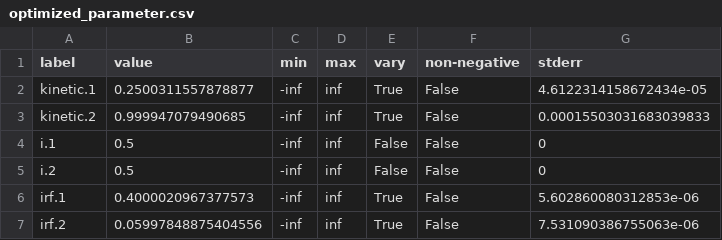
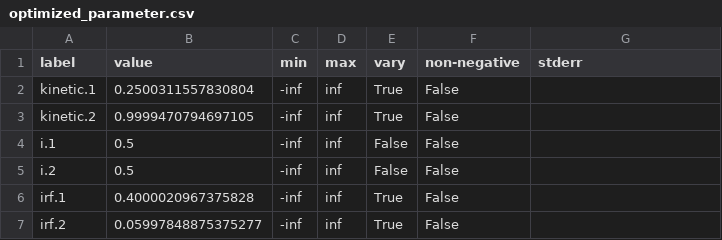
Before and after one commit to glotaran/pyglotaran-examples, a CSV file: examples/spectral_constraints/ex01_equal_area_penalty_results/result_no_penalties/optimized_parameter.csv, drawn as a sheet.

```diff
--- a/examples/spectral_constraints/ex01_equal_area_penalty_results/result_no_penalties/optimized_parameter.csv
+++ b/examples/spectral_constraints/ex01_equal_area_penalty_results/result_no_penalties/optimized_parameter.csv
@@ -1,7 +1,7 @@
 label	value	min	max	vary	non-negative	stderr
-kinetic.1	0.2500311557878877	-inf	inf	True	False	4.6122314158672434e-05
-kinetic.2	0.999947079490685	-inf	inf	True	False	0.00015503031683039833
-i.1	0.5	-inf	inf	False	False	0
-i.2	0.5	-inf	inf	False	False	0
-irf.1	0.4000020967377573	-inf	inf	True	False	5.602860080312853e-06
-irf.2	0.05997848875404556	-inf	inf	True	False	7.531090386755063e-06
+kinetic.1	0.2500311557830804	-inf	inf	True	False
+kinetic.2	0.9999470794697105	-inf	inf	True	False
+i.1	0.5	-inf	inf	False	False
+i.2	0.5	-inf	inf	False	False
+irf.1	0.4000020967375828	-inf	inf	True	False
+irf.2	0.05997848875375277	-inf	inf	True	False
```
Also changed, not shown: examples/spectral_constraints/ex01_equal_area_penalty_results/result_with_penalties/optimized_parameter.csv, 55 other files.
